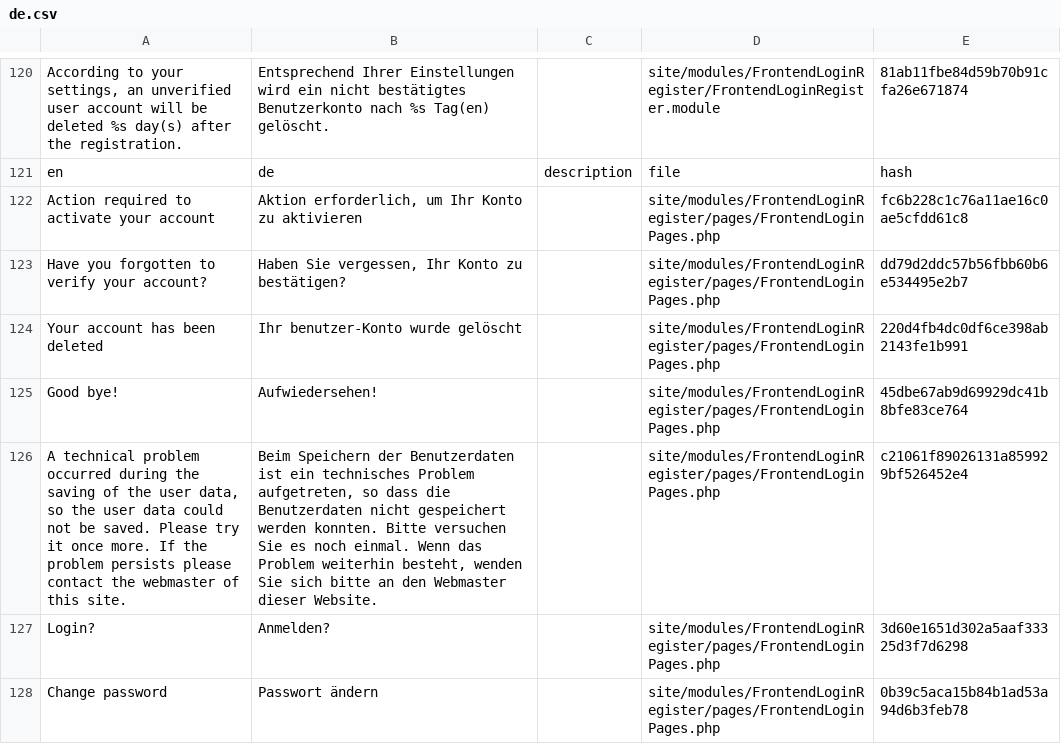
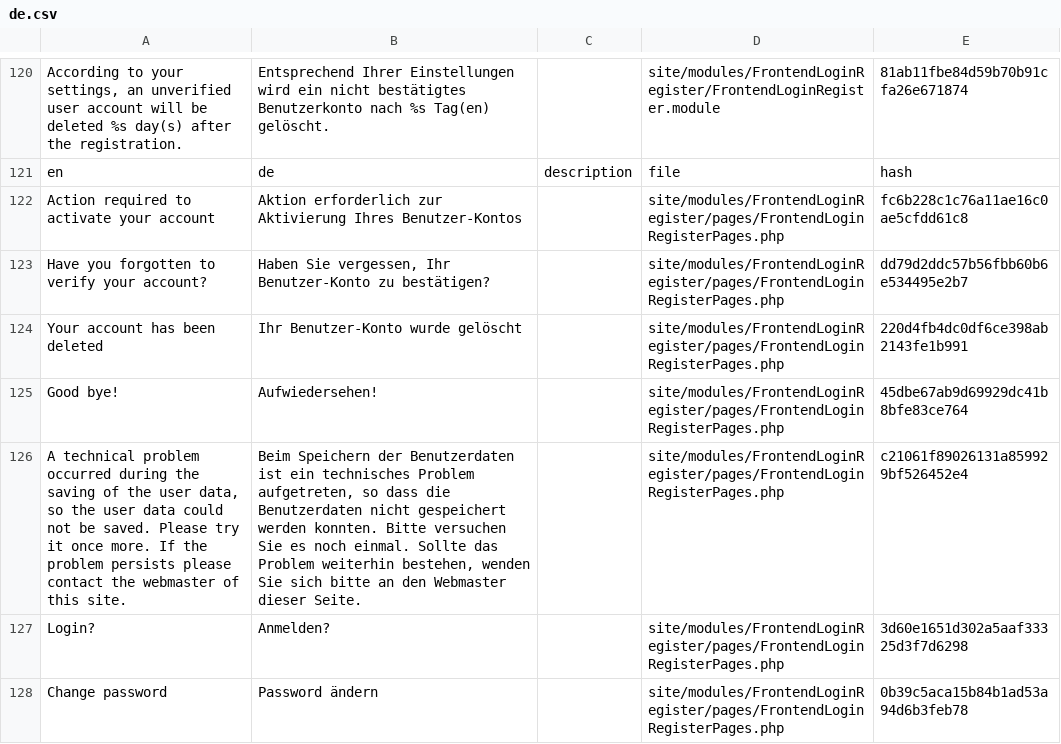
Before and after one commit to juergenweb/FrontendLoginRegister, a CSV file: languages/de.csv, drawn as a sheet; only a part is shown, gaps mark what is left out; the diff covers the shown part only; the diff names each change by its address in the sheet, - before the commit and + after, or states it on an @@ line.

Commit message:
Update de.csv

```diff
--- a/languages/de.csv
+++ b/languages/de.csv
-B122: Aktion erforderlich, um Ihr Konto zu aktivieren
+B122: Aktion erforderlich zur Aktivierung Ihres Benutzer-Kontos
-D122:D128: site/modules/FrontendLoginRegister/pages/FrontendLoginPages.php
+D122:D128: site/modules/FrontendLoginRegister/pages/FrontendLoginRegisterPages.php
-B123: …vergessen, Ihr Konto zu bestätigen?
+B123: …vergessen, Ihr Benutzer-Konto zu bestätigen?
-B124: Ihr benutzer-Konto wurde gelöscht
+B124: Ihr Benutzer-Konto wurde gelöscht
-B126: …noch einmal. Wenn das Problem weiterhin besteht, wenden Sie sich bitte an den Webmaster dieser Website.
+B126: …noch einmal. Sollte das Problem weiterhin bestehen, wenden Sie sich bitte an den Webmaster dieser Seite.
-B128: Passwort ändern
+B128: Password ändern
```
Also changed, not shown: 5 added rows and 6 edited cells elsewhere in this file.
